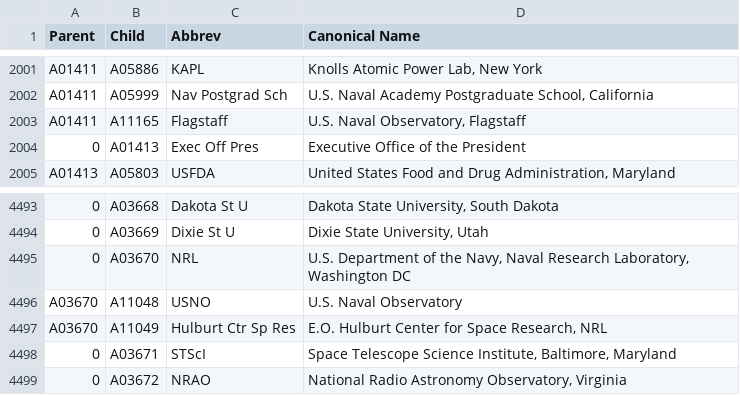
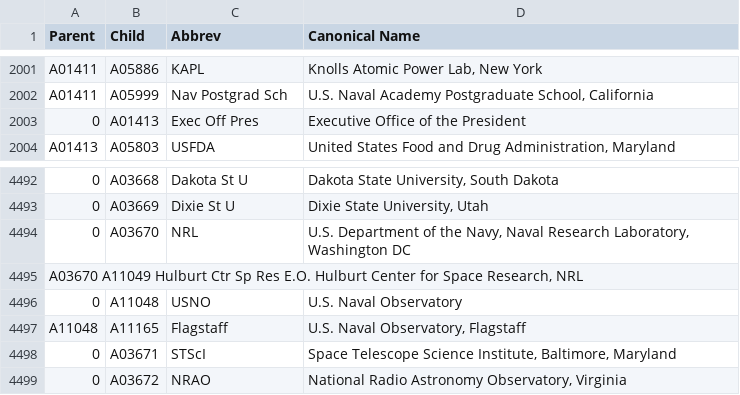
Before and after one commit to adsabs/CanonicalAffiliations, a TSV file: parent_child.tsv, drawn as a sheet; only a part is shown, gaps mark what is left out; removed rows and columns are numbered as before the commit, all else as after; the diff names each change by its address in the sheet, - before the commit and + after, or states it on an @@ line.

Commit message:
Update parent_child.tsv

```diff
--- a/parent_child.tsv
+++ b/parent_child.tsv
-row 2003: A01411 | A11165 | Flagstaff | U.S. Naval Observatory, Flagstaff
+row 4495: A03670 A11049 Hulburt Ctr Sp Res E.O. Hulburt Center for Space Research, NRL
-A4496 (Parent): A03670
+A4496 (Parent): 0
-row 4497: A03670 | A11049 | Hulburt Ctr Sp Res | E.O. Hulburt Center for Space Research, NRL
+row 4497: A11048 | A11165 | Flagstaff | U.S. Naval Observatory, Flagstaff
```
